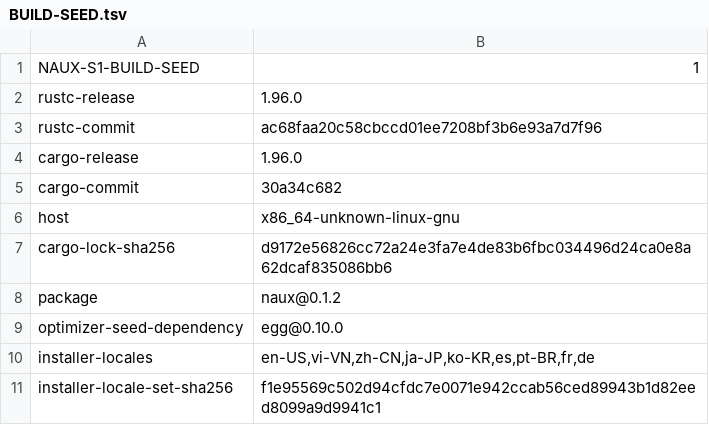
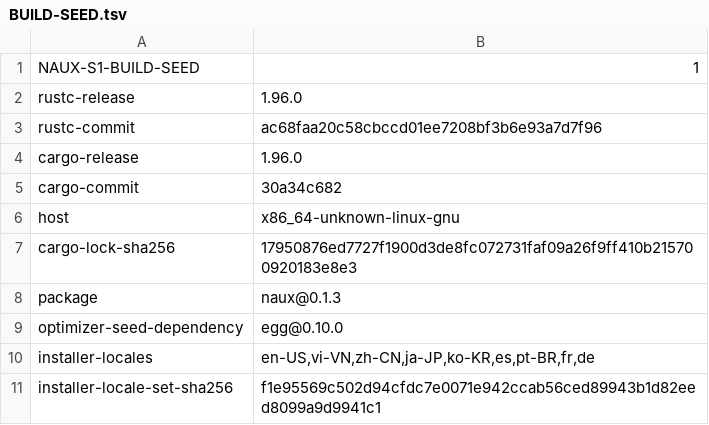
Before and after one commit to x2t8/Naux, a TSV file: distribution/s1-learn/BUILD-SEED.tsv, drawn as a sheet.

Commit message:
chore(release): prepare NAUX Learn 0.1.3

```diff
--- a/distribution/s1-learn/BUILD-SEED.tsv
+++ b/distribution/s1-learn/BUILD-SEED.tsv
@@ -6,4 +6,4 @@ cargo-commit	30a34c682
 host	x86_64-unknown-linux-gnu
-cargo-lock-sha256	d9172e56826cc72a24e3fa7e4de83b6fbc034496d24ca0e8a62dcaf835086bb6
-package	naux@0.1.2
+cargo-lock-sha256	17950876ed7727f1900d3de8fc072731faf09a26f9ff410b215700920183e8e3
+package	naux@0.1.3
 optimizer-seed-dependency	egg@0.10.0
```
Also changed, not shown: distribution/s1-learn/windows/BUILD-SEED.tsv, 13 other files.
